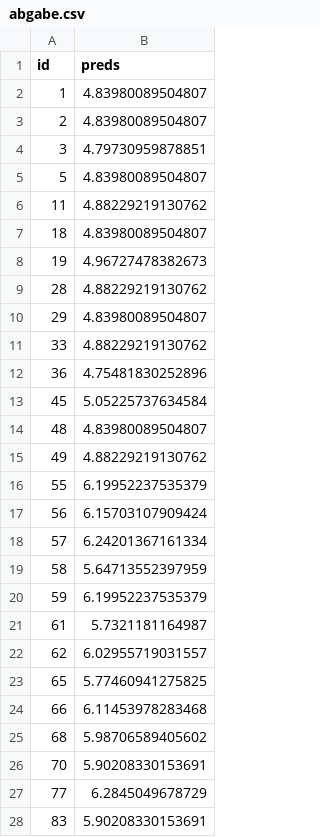
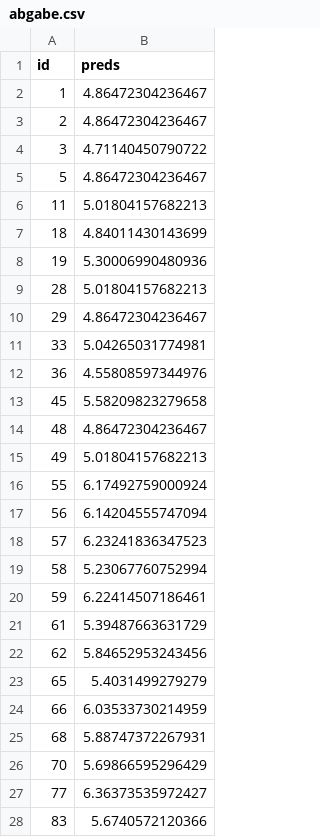
Before and after one commit to raphaelbalzer/QM1_Tutorium, a CSV file: abgabe.csv, drawn as a sheet; only a part is shown; the diff covers the shown part only.

```diff
--- a/abgabe.csv
+++ b/abgabe.csv
@@ -1,28 +1,28 @@
 "id","preds"
-1,4.83980089504807
-2,4.83980089504807
-3,4.79730959878851
-5,4.83980089504807
-11,4.88229219130762
-18,4.83980089504807
-19,4.96727478382673
-28,4.88229219130762
-29,4.83980089504807
-33,4.88229219130762
-36,4.75481830252896
-45,5.05225737634584
-48,4.83980089504807
-49,4.88229219130762
-55,6.19952237535379
-56,6.15703107909424
-57,6.24201367161334
-58,5.64713552397959
-59,6.19952237535379
-61,5.7321181164987
-62,6.02955719031557
-65,5.77460941275825
-66,6.11453978283468
-68,5.98706589405602
-70,5.90208330153691
-77,6.2845049678729
-83,5.90208330153691
+1,4.86472304236467
+2,4.86472304236467
+3,4.71140450790722
+5,4.86472304236467
+11,5.01804157682213
+18,4.84011430143699
+19,5.30006990480936
+28,5.01804157682213
+29,4.86472304236467
+33,5.04265031774981
+36,4.55808597344976
+45,5.58209823279658
+48,4.86472304236467
+49,5.01804157682213
+55,6.17492759000924
+56,6.14204555747094
+57,6.23241836347523
+58,5.23067760752994
+59,6.22414507186461
+61,5.39487663631729
+62,5.84652953243456
+65,5.4031499279279
+66,6.03533730214959
+68,5.88747372267931
+70,5.69866595296429
+77,6.36373535972427
+83,5.6740572120366
```
Also changed, not shown: 18 edited cells elsewhere in this file, 28 other files.
